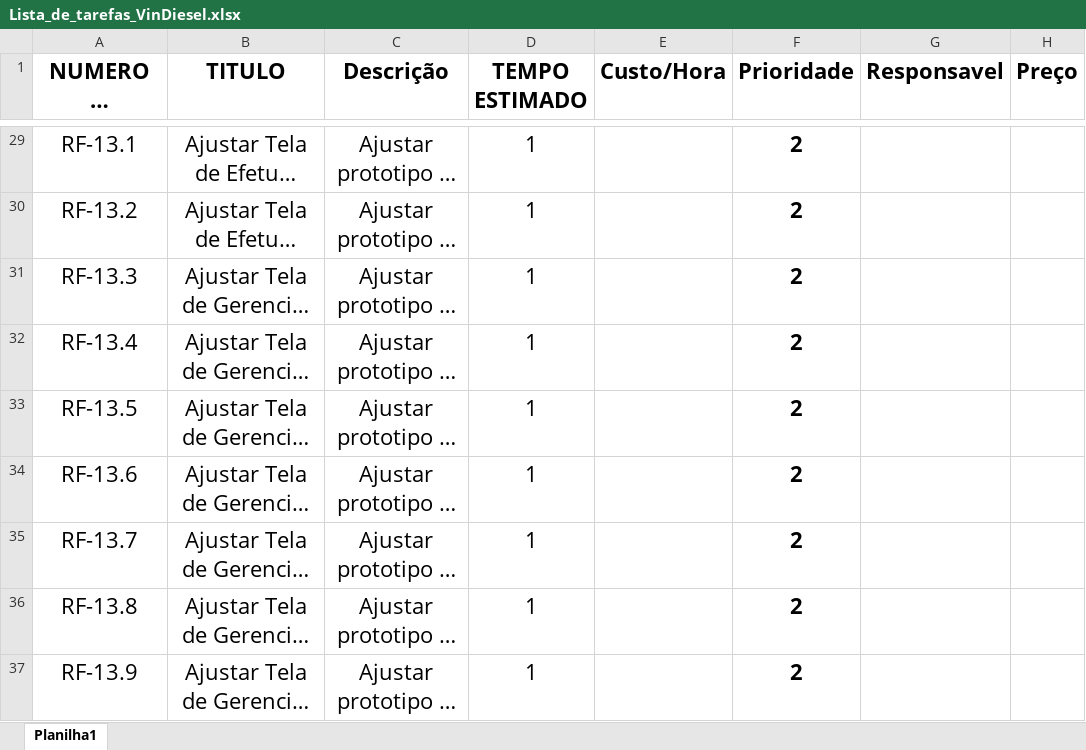
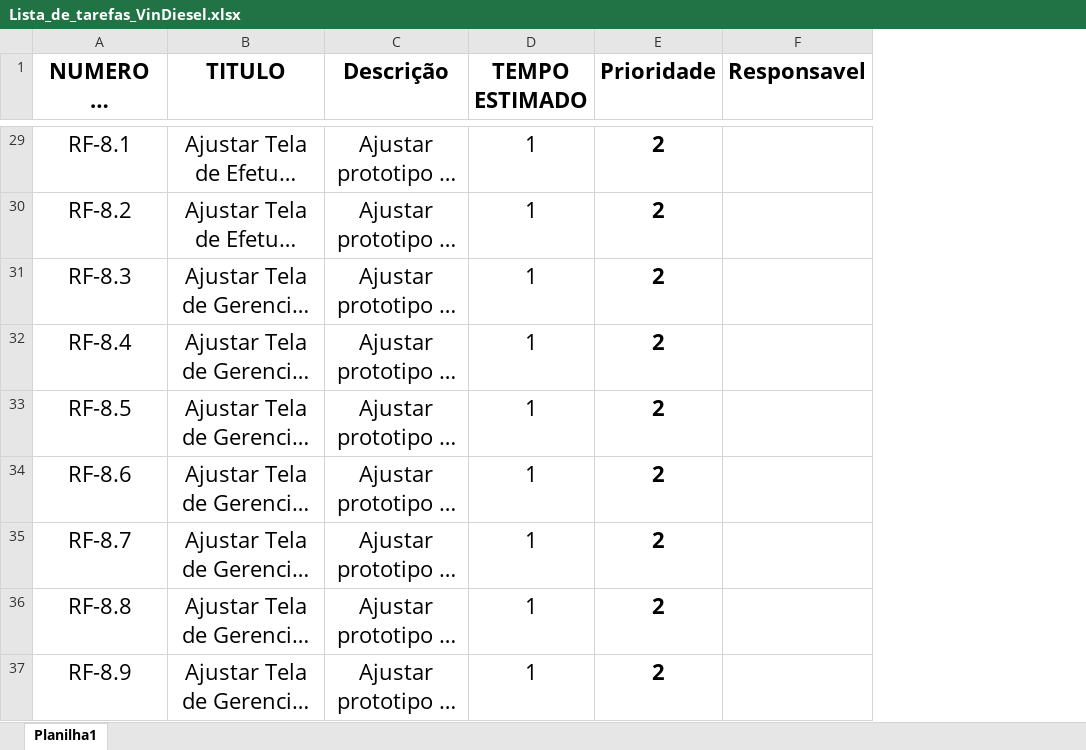
Before and after one commit to willbigas/Vin-Diesel, an Excel workbook: arquivos-diagramas/Lista_de_tarefas_VinDiesel.xlsx, sheet Planilha1, drawn as a sheet; only a part is shown, gaps mark what is left out; long unchanged cells end in …; values as stored, in another font and other column widths than the file's, no borders; the diff covers the shown part only; the diff names each change by its address in the sheet, - before the commit and + after, or states it on an @@ line.

```diff
--- a/arquivos-diagramas/Lista_de_tarefas_VinDiesel.xlsx (sheet Planilha1)
+++ b/arquivos-diagramas/Lista_de_tarefas_VinDiesel.xlsx (sheet Planilha1)
-column E (Custo/Hora), empty
-column H (Preço), empty
-A29 (NUMERO DO REQUISITO): RF-13.1
+A29 (NUMERO DO REQUISITO): RF-8.1
-A30 (NUMERO DO REQUISITO): RF-13.2
+A30 (NUMERO DO REQUISITO): RF-8.2
-A31 (NUMERO DO REQUISITO): RF-13.3
+A31 (NUMERO DO REQUISITO): RF-8.3
-A32 (NUMERO DO REQUISITO): RF-13.4
+A32 (NUMERO DO REQUISITO): RF-8.4
-A33 (NUMERO DO REQUISITO): RF-13.5
+A33 (NUMERO DO REQUISITO): RF-8.5
-A34 (NUMERO DO REQUISITO): RF-13.6
+A34 (NUMERO DO REQUISITO): RF-8.6
-A35 (NUMERO DO REQUISITO): RF-13.7
+A35 (NUMERO DO REQUISITO): RF-8.7
-A36 (NUMERO DO REQUISITO): RF-13.8
+A36 (NUMERO DO REQUISITO): RF-8.8
-A37 (NUMERO DO REQUISITO): RF-13.9
+A37 (NUMERO DO REQUISITO): RF-8.9
```
Also changed, not shown: 36 edited cells elsewhere in this sheet, formulas that keep their value, 20 other files.
